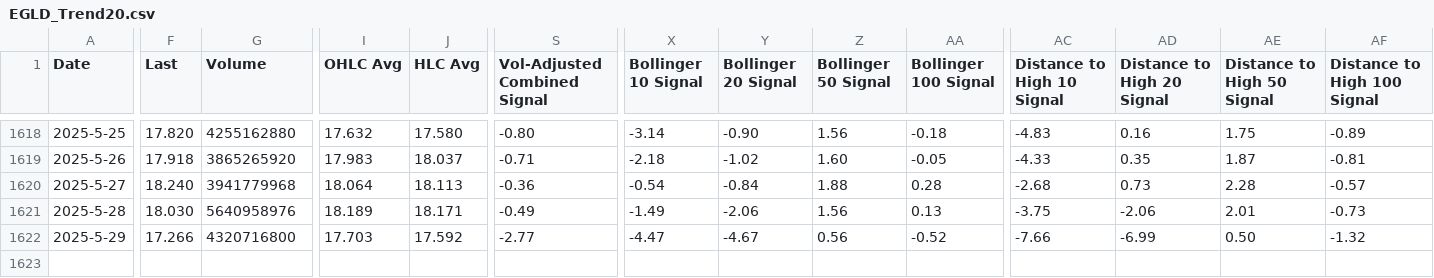
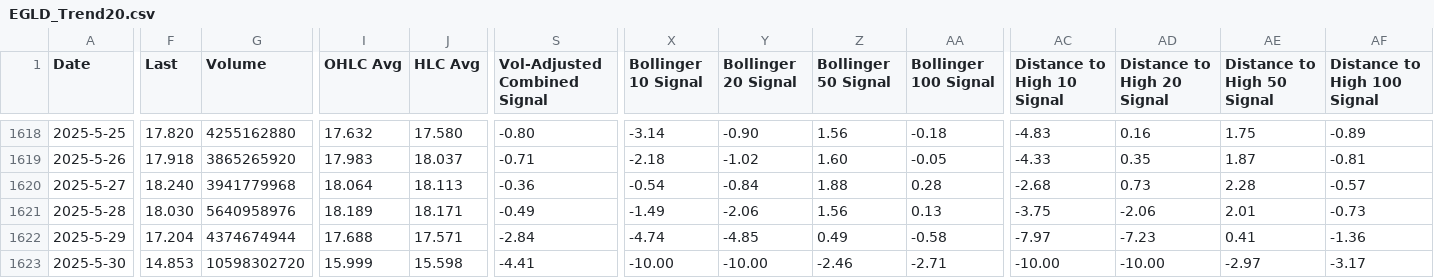
Before and after one commit to QV2000/crypto-trend-data, a CSV file: data/EGLD_Trend20.csv, drawn as a sheet; only a part is shown, gaps mark what is left out; rows hold the shown columns only; the diff names each change by its address in the sheet, - before the commit and + after, or states it on an @@ line.

Commit message:
Add trend data: EGLD_Trend20.csv

```diff
--- a/data/EGLD_Trend20.csv
+++ b/data/EGLD_Trend20.csv
-F1622 (Last): 17.266
+F1622 (Last): 17.204
-G1622 (Volume): 4320716800
+G1622 (Volume): 4374674944
-I1622 (OHLC Avg): 17.703
+I1622 (OHLC Avg): 17.688
-J1622 (HLC Avg): 17.592
+J1622 (HLC Avg): 17.571
-S1622 (Vol-Adjusted Combined Signal): -2.77
+S1622 (Vol-Adjusted Combined Signal): -2.84
-X1622 (Bollinger 10 Signal): -4.47
+X1622 (Bollinger 10 Signal): -4.74
-Y1622 (Bollinger 20 Signal): -4.67
+Y1622 (Bollinger 20 Signal): -4.85
-Z1622 (Bollinger 50 Signal): 0.56
+Z1622 (Bollinger 50 Signal): 0.49
-AA1622 (Bollinger 100 Signal): -0.52
+AA1622 (Bollinger 100 Signal): -0.58
-AC1622 (Distance to High 10 Signal): -7.66
+AC1622 (Distance to High 10 Signal): -7.97
-AD1622 (Distance to High 20 Signal): -6.99
+AD1622 (Distance to High 20 Signal): -7.23
-AE1622 (Distance to High 50 Signal): 0.50
+AE1622 (Distance to High 50 Signal): 0.41
-AF1622 (Distance to High 100 Signal): -1.32
+AF1622 (Distance to High 100 Signal): -1.36
+row 1623: 2025-5-30 | 14.853 | 10598302720 | 15.999 | 15.598 | -4.41 | -10.00 | -10.00 | -2.46 | -2.71 | -10.00 | -10.00 | -2.97 | -3.17
```
